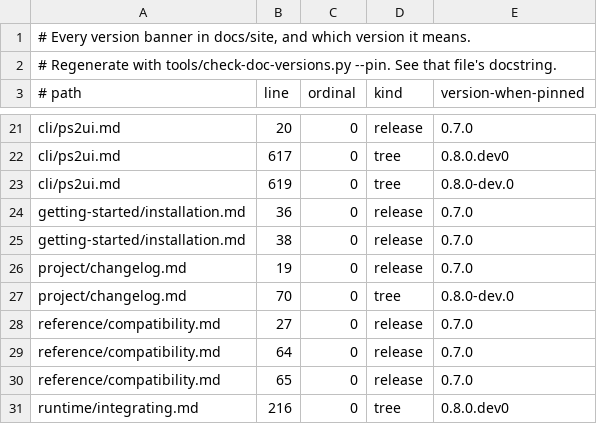
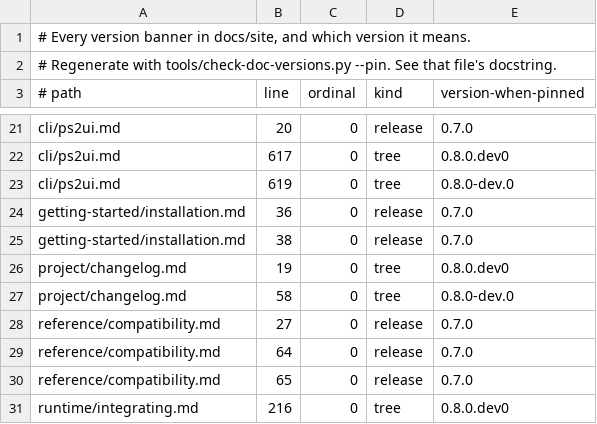
Before and after one commit to coffeedevsolutions/OPHTML, a TSV file: docs/site/_versions.tsv, drawn as a sheet; only a part is shown, gaps mark what is left out.

```diff
--- a/docs/site/_versions.tsv
+++ b/docs/site/_versions.tsv
@@ -25,4 +25,4 @@ getting-started/installation.md	36	0	release	0.7.0
 getting-started/installation.md	38	0	release	0.7.0
-project/changelog.md	19	0	release	0.7.0
-project/changelog.md	70	0	tree	0.8.0-dev.0
+project/changelog.md	19	0	tree	0.8.0.dev0
+project/changelog.md	58	0	tree	0.8.0-dev.0
 reference/compatibility.md	27	0	release	0.7.0
```
Also changed, not shown: 2 other files.
